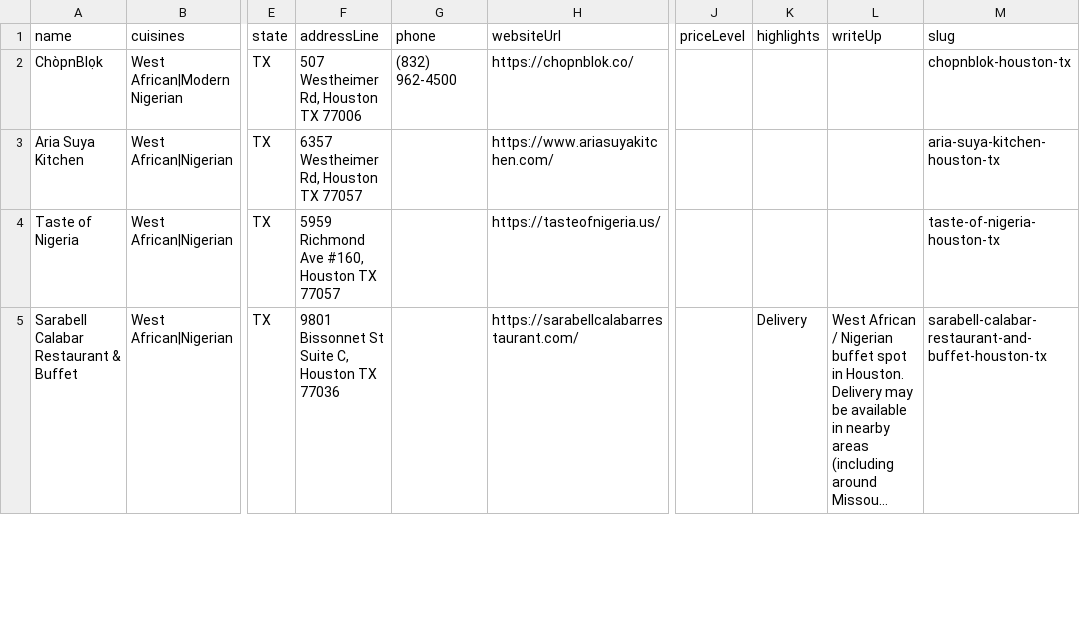
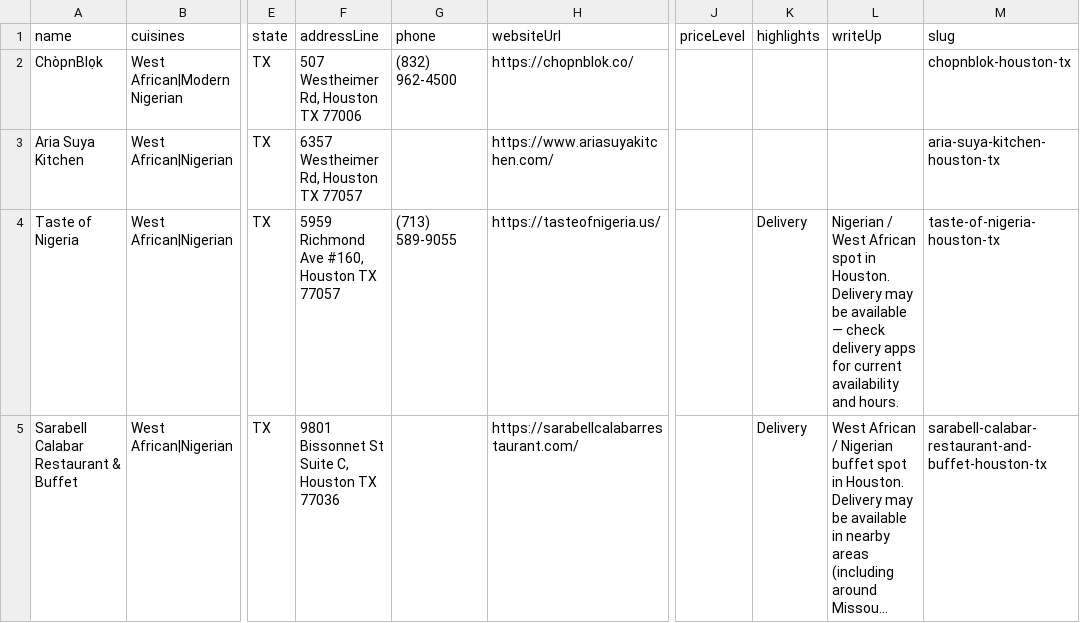
Before and after one commit to oobaretin/realtasteofafrica, a CSV file: realtasteofafrica/data/restaurants.csv, drawn as a sheet; only a part is shown, gaps mark what is left out; long unchanged cells end in …; the diff covers the shown part only; the diff names each change by its address in the sheet, - before the commit and + after, or states it on an @@ line.

Commit message:
data: add delivery notes for more listings

```diff
--- a/realtasteofafrica/data/restaurants.csv
+++ b/realtasteofafrica/data/restaurants.csv
-G4 (phone): (empty)
+G4 (phone): (713) 589-9055
-K4 (highlights): (empty)
+K4 (highlights): Delivery
-L4 (writeUp): (empty)
+L4 (writeUp): Nigerian / West African spot in Houston. Delivery may be available — check delivery apps for current availability and hours.
```
Also changed, not shown: 10 edited cells elsewhere in this file, 1 other file.
